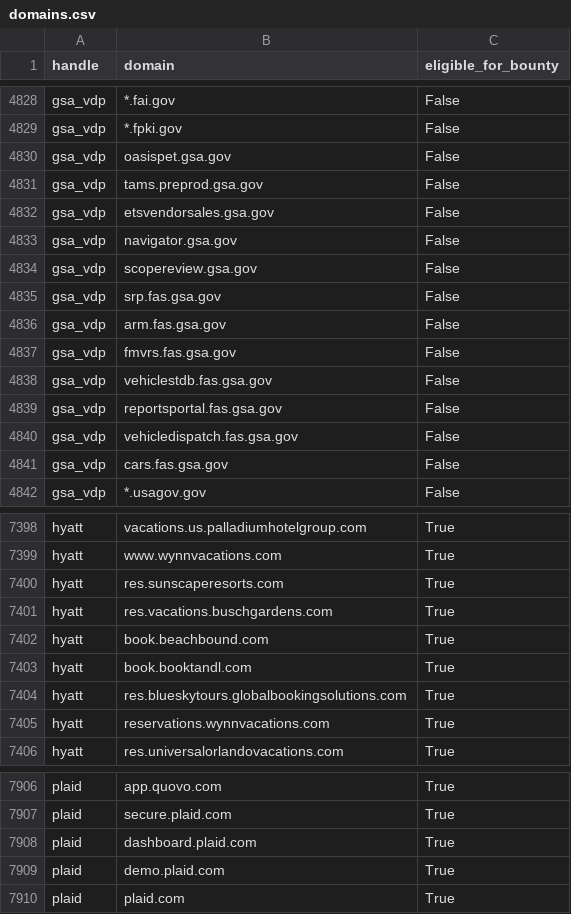
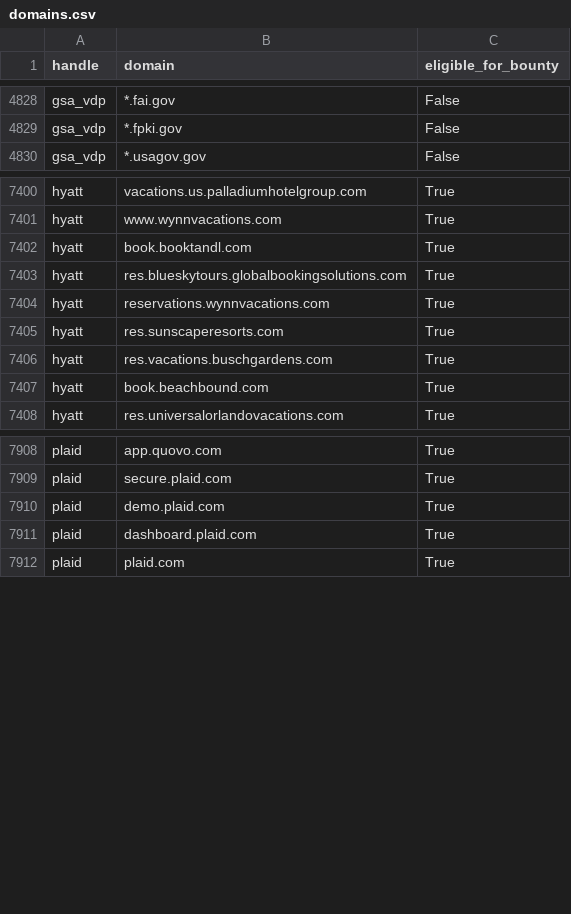
Before and after one commit to zricethezav/h1domains, a CSV file: domains.csv, drawn as a sheet; only a part is shown, gaps mark what is left out; the diff covers the shown part only.

```diff
--- a/domains.csv
+++ b/domains.csv
@@ -4829,14 +4829,2 @@ gsa_vdp,*.fai.gov,False
 gsa_vdp,*.fpki.gov,False
-gsa_vdp,oasispet.gsa.gov,False
-gsa_vdp,tams.preprod.gsa.gov,False
-gsa_vdp,etsvendorsales.gsa.gov,False
-gsa_vdp,navigator.gsa.gov,False
-gsa_vdp,scopereview.gsa.gov,False
-gsa_vdp,srp.fas.gsa.gov,False
-gsa_vdp,arm.fas.gsa.gov,False
-gsa_vdp,fmvrs.fas.gsa.gov,False
-gsa_vdp,vehiclestdb.fas.gsa.gov,False
-gsa_vdp,reportsportal.fas.gsa.gov,False
-gsa_vdp,vehicledispatch.fas.gsa.gov,False
-gsa_vdp,cars.fas.gsa.gov,False
 gsa_vdp,*.usagov.gov,False
@@ -7399,5 +7401,2 @@ hyatt,vacations.us.palladiumhotelgroup.com,True
 hyatt,www.wynnvacations.com,True
-hyatt,res.sunscaperesorts.com,True
-hyatt,res.vacations.buschgardens.com,True
-hyatt,book.beachbound.com,True
 hyatt,book.booktandl.com,True
@@ -7405,2 +7404,5 @@ hyatt,res.blueskytours.globalbookingsolutions.com,True
 hyatt,reservations.wynnvacations.com,True
+hyatt,res.sunscaperesorts.com,True
+hyatt,res.vacations.buschgardens.com,True
+hyatt,book.beachbound.com,True
 hyatt,res.universalorlandovacations.com,True
@@ -7907,4 +7909,4 @@ plaid,app.quovo.com,True
 plaid,secure.plaid.com,True
-plaid,dashboard.plaid.com,True
-plaid,demo.plaid.com,True
+plaid,demo.plaid.com,True
+plaid,dashboard.plaid.com,True
 plaid,plaid.com,True
```
Also changed, not shown: 14 added rows, 22 moved rows and 2 edited cells elsewhere in this file, 3 other files.
